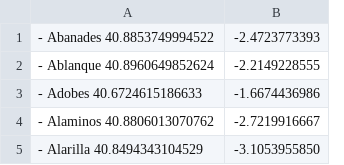
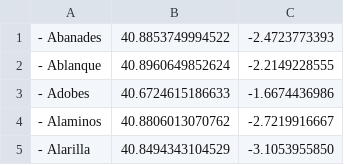
Before and after one commit to ManceboJ/Inteligencia-artificial, a CSV file: Coordenadas.csv, drawn as a sheet; removed rows and columns are numbered as before the commit, all else as after; the diff names each change by its address in the sheet, - before the commit and + after, or states it on an @@ line.

Commit message:
Update Coordenadas.csv

```diff
--- a/Coordenadas.csv
+++ b/Coordenadas.csv
-column A, rows 1-5: - Abanades 40.8853749994522 | - Ablanque 40.8960649852624 | - Adobes 40.6724615186633 | - Alaminos 40.8806013070762 | - Alarilla 40.8494343104529
+column A, rows 1-5: - Abanades | - Ablanque | - Adobes | - Alaminos | - Alarilla
+column B, rows 1-5: 40.8853749994522 | 40.8960649852624 | 40.6724615186633 | 40.8806013070762 | 40.8494343104529
```
